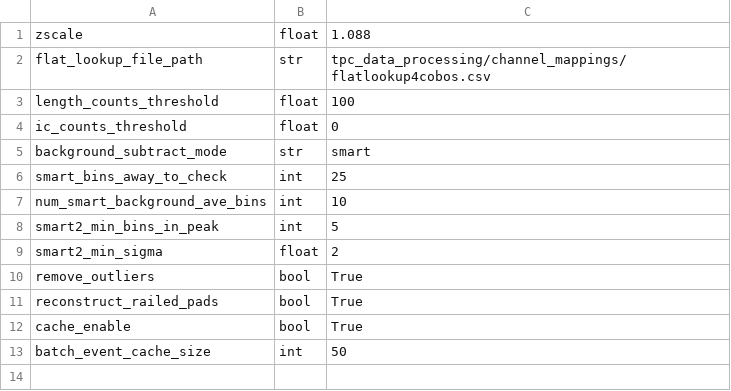
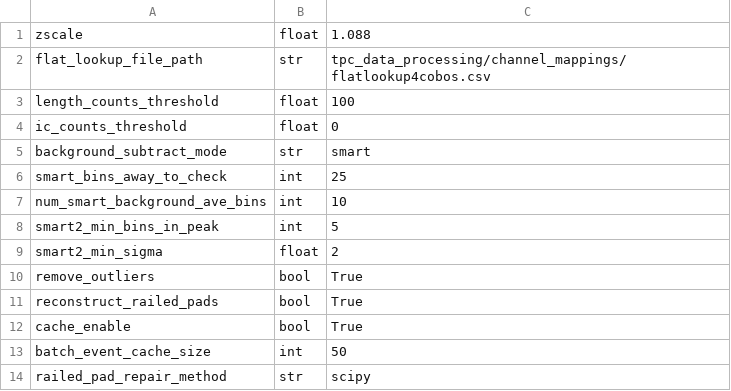
Before and after one commit to GADGET-group/gadget_data_analysis, a CSV file: tpc_data_processing/tpc_processing_configs/smart1_rpr.csv, drawn as a sheet.

Commit message:
updated tpc processing configs to say railed pad repair method should use old scipy method to avoid reprocessing runs

```diff
--- a/tpc_data_processing/tpc_processing_configs/smart1_rpr.csv
+++ b/tpc_data_processing/tpc_processing_configs/smart1_rpr.csv
@@ -13 +13,2 @@ cache_enable,bool,True
 batch_event_cache_size,int,50
+railed_pad_repair_method,str,scipy
```
Also changed, not shown: tpc_data_processing/tpc_processing_configs/smart1_rpr_fzp.csv, tpc_data_processing/tpc_processing_configs/smart1_veto2_rpr_fzp.csv, 2 other files.
